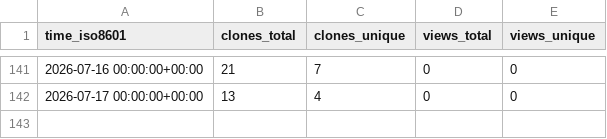
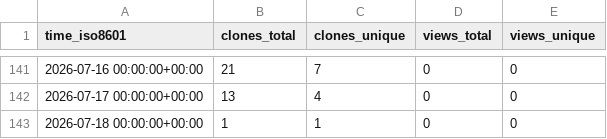
Before and after one commit to cubicleguy/xv7021_arduino_spi, a CSV file: cubicleguy/xv7021_arduino_spi/ghrs-data/views_clones_aggregate.csv, drawn as a sheet; only a part is shown, gaps mark what is left out.

```diff
--- a/cubicleguy/xv7021_arduino_spi/ghrs-data/views_clones_aggregate.csv
+++ b/cubicleguy/xv7021_arduino_spi/ghrs-data/views_clones_aggregate.csv
@@ -142 +142,2 @@ time_iso8601,clones_total,clones_unique,views_total,views_unique
 2026-07-17 00:00:00+00:00,13,4,0,0
+2026-07-18 00:00:00+00:00,1,1,0,0
```
Also changed, not shown: 1 other file.
